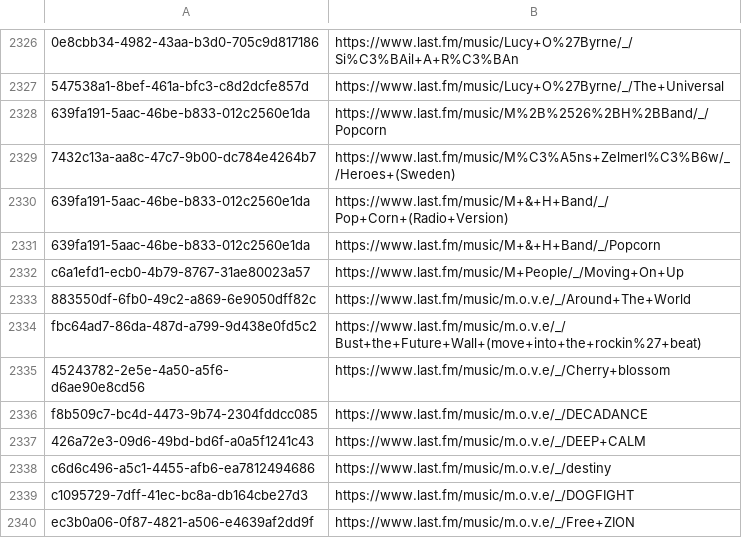
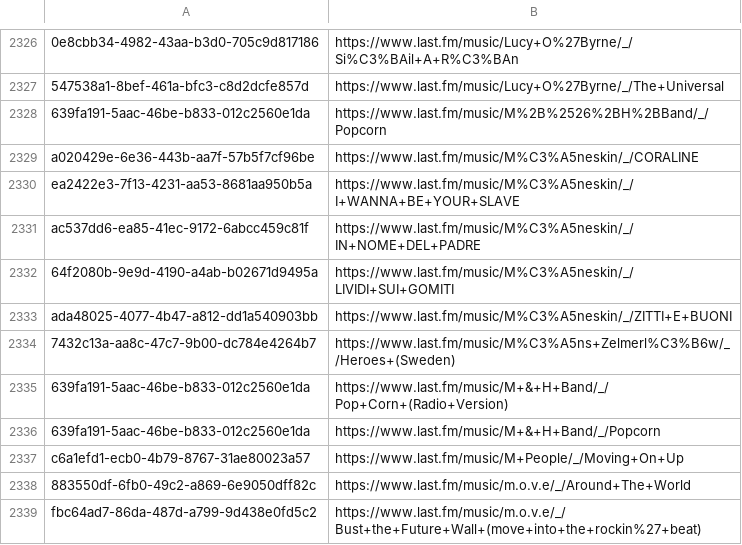
Before and after one commit to ads04r/mbid-lastfm-mapping, a CSV file: mapping.csv, drawn as a sheet; only a part is shown, gaps mark what is left out; the shorter side is filled out with more unchanged rows; the diff names each change by its address in the sheet, - before the commit and + after, or states it on an @@ line.

Commit message:
Automatic update / MOONSHINE

```diff
--- a/mapping.csv
+++ b/mapping.csv
+row 2329: a020429e-6e36-443b-aa7f-57b5f7cf96be | https://www.last.fm/music/M%C3%A5neskin/_/CORALINE
+row 2330: ea2422e3-7f13-4231-aa53-8681aa950b5a | https://www.last.fm/music/M%C3%A5neskin/_/I+WANNA+BE+YOUR+SLAVE
+row 2331: ac537dd6-ea85-41ec-9172-6abcc459c81f | https://www.last.fm/music/M%C3%A5neskin/_/IN+NOME+DEL+PADRE
+row 2332: 64f2080b-9e9d-4190-a4ab-b02671d9495a | https://www.last.fm/music/M%C3%A5neskin/_/LIVIDI+SUI+GOMITI
+row 2333: ada48025-4077-4b47-a812-dd1a540903bb | https://www.last.fm/music/M%C3%A5neskin/_/ZITTI+E+BUONI
```
